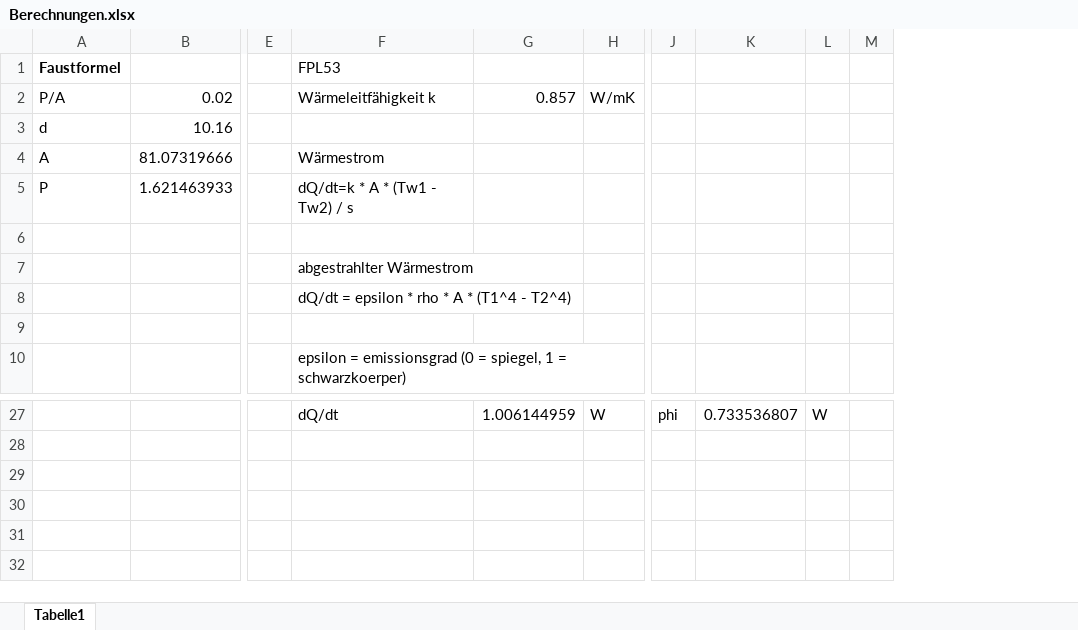
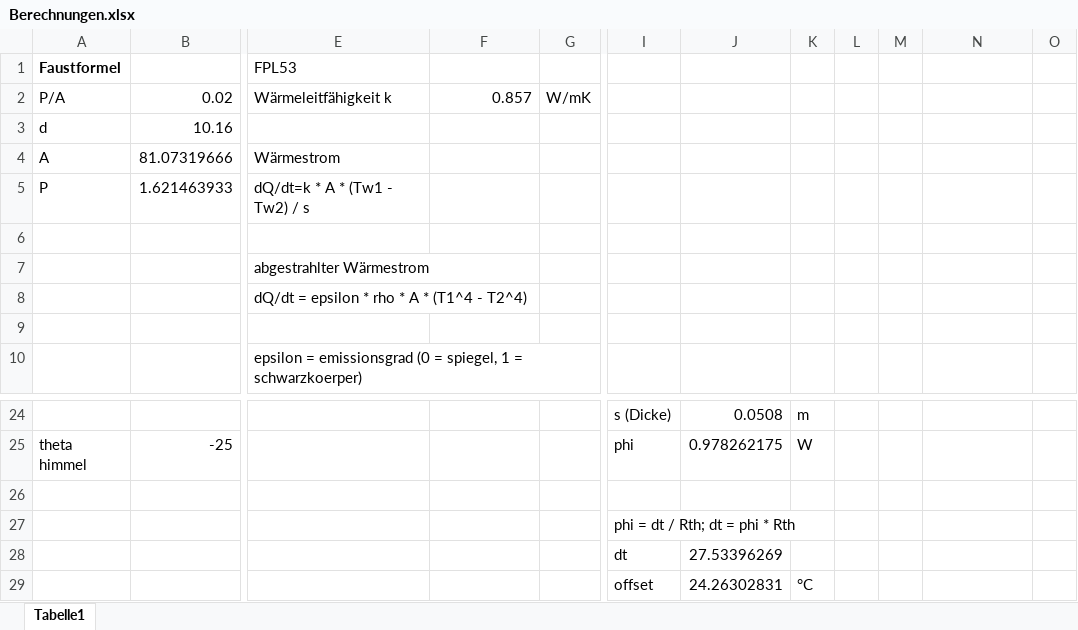
Before and after one commit to kuellenberg/Dew-Controller, an Excel workbook: Firmware/Dew-Controller.X/Berechnungen.xlsx, sheet Tabelle1, drawn as a sheet; only a part is shown, gaps mark what is left out; values as stored, in another font and other column widths than the file's, no borders; removed rows and columns are numbered as before the commit, all else as after; rows hold the shown columns only; the diff covers the shown part only; the diff names each change by its address in the sheet, - before the commit and + after, or states it on an @@ line.

```diff
--- a/Firmware/Dew-Controller.X/Berechnungen.xlsx (sheet Tabelle1)
+++ b/Firmware/Dew-Controller.X/Berechnungen.xlsx (sheet Tabelle1)
-column E, empty
+column I, row 24: s (Dicke)
+column J, row 24: 0.0508
+column K, row 24: m
+column L, empty
-column M, empty
-E24: dQ/dt
+E24: (empty)
-F24: 1.006144959
+F24: (empty)
-G24: W
+G24: (empty)
-M24: phi
+M24: (empty)
-N24: 0.733536807
+N24: (empty)
-O24: W
+O24: (empty)
+row 25: theta himmel | -25 |  |  |  | phi | 0.978262175 | W
+row 26: (empty)
+row 27:  |  |  |  |  | phi = dt / Rth; dt = phi * Rth
+row 28:  |  |  |  |  | dt | 27.53396269
+row 29:  |  |  |  |  | offset | 24.26302831 | °C
```
Also changed, not shown: 5 added rows, 8 removed rows and 14 edited cells elsewhere in this sheet, formulas that keep their value, 2 other files.
